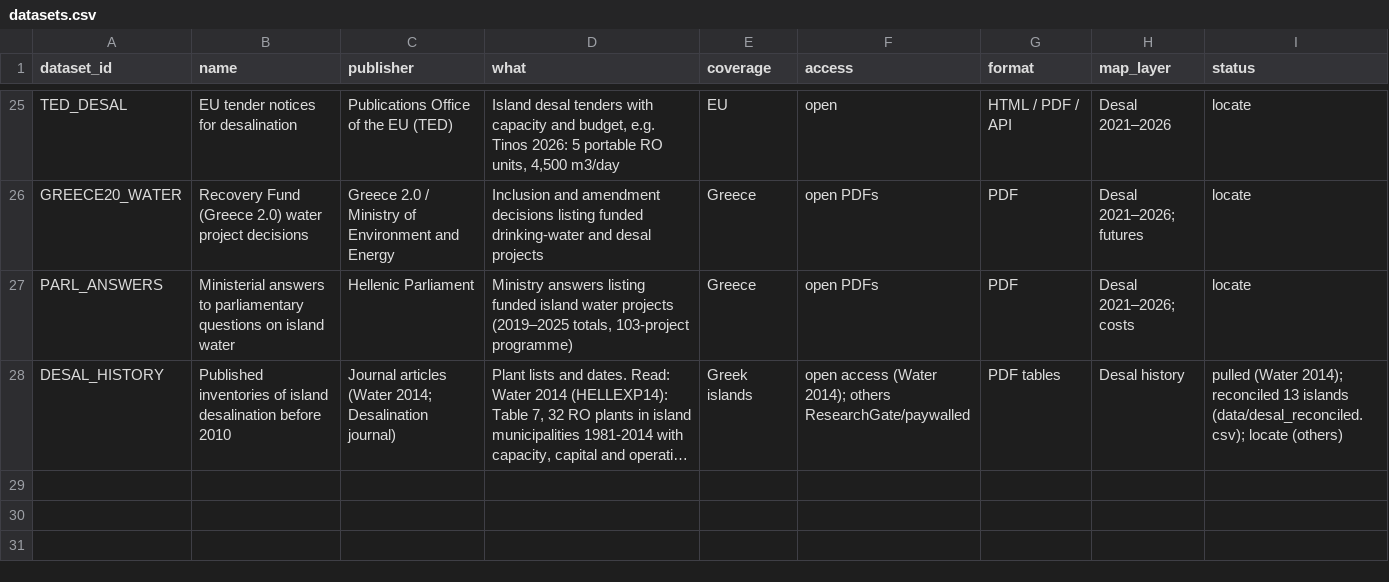
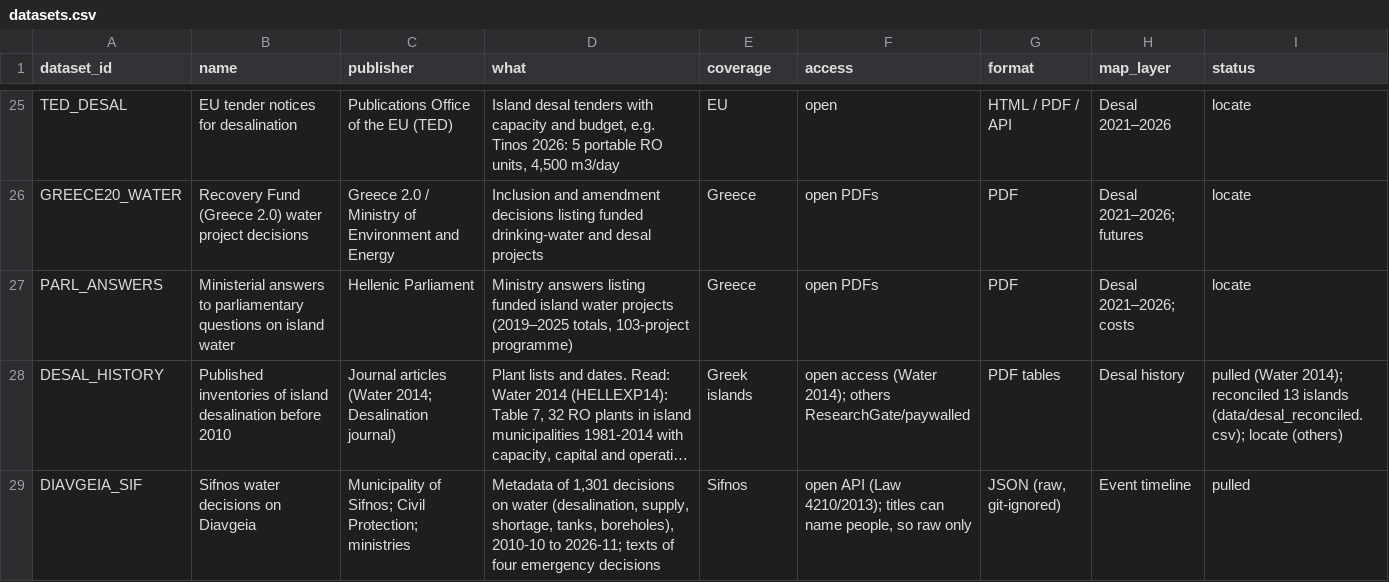
Before and after one commit to RealtimeUrbanismLab/weather-commons, a CSV file: sketches/33-island-water/data/datasets.csv, drawn as a sheet; only a part is shown, gaps mark what is left out; long unchanged cells end in …; the diff names each change by its address in the sheet, - before the commit and + after, or states it on an @@ line.

```diff
--- a/sketches/33-island-water/data/datasets.csv
+++ b/sketches/33-island-water/data/datasets.csv
+row 29: DIAVGEIA_SIF | Sifnos water decisions on Diavgeia | Municipality of Sifnos; Civil Protection; ministries | Metadata of 1,301 decisions on water (desalination, supply, shortage, tanks, boreholes), 2010-10 to 2026-11; texts of four emergency decisions | Sifnos | open API (Law 4210/2013); titles can name people, so raw only | JSON (raw, git-ignored) | Event timeline | pulled
```
Also changed, not shown: sketches/33-island-water/data/derived/desal_reconciled_by_island.csv, sketches/33-island-water/data/desal_reconciled.csv, 11 other files.
